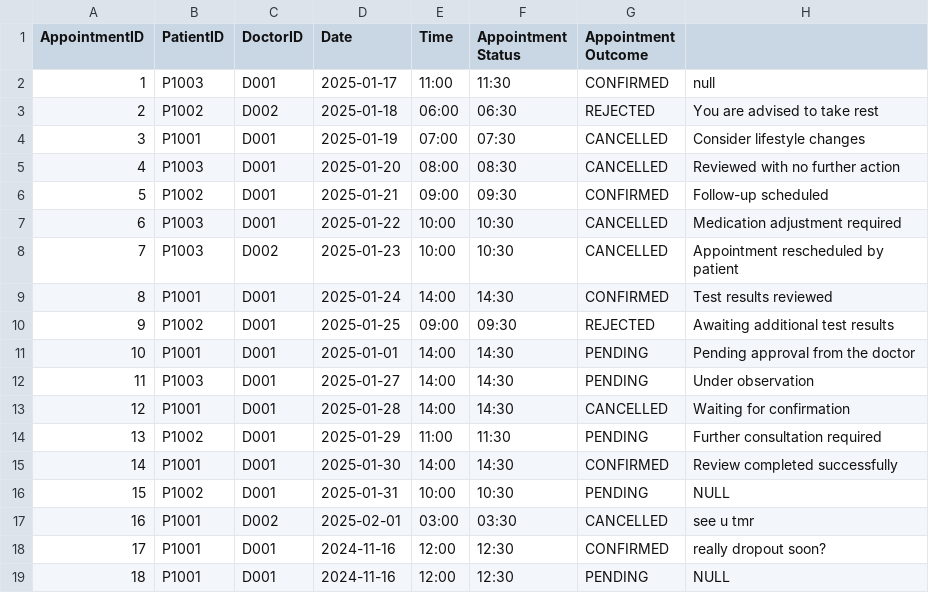
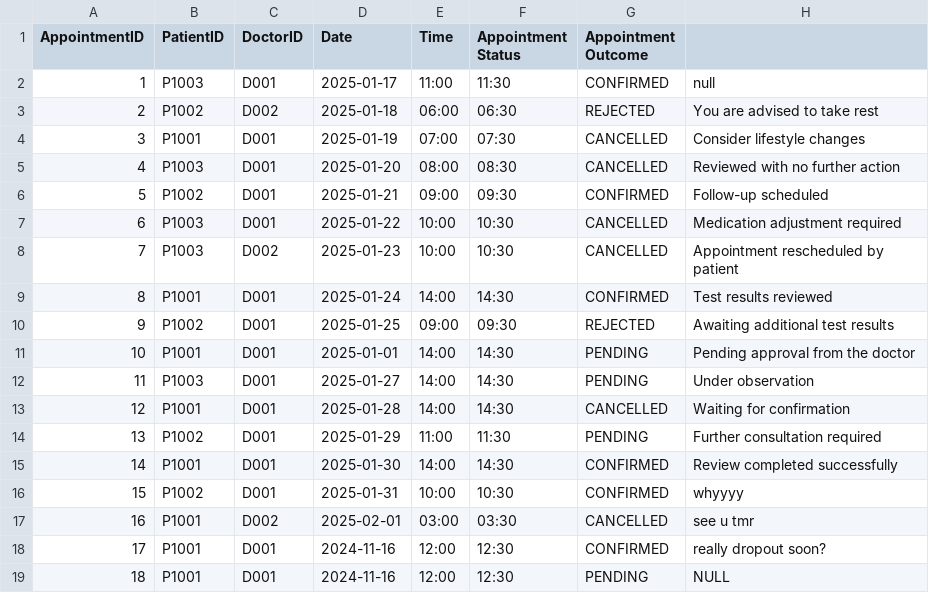
Before and after one commit to keerthivasan2002/SC2002, a CSV file: out/production/HMS/dependencies/Appointment_List.csv, drawn as a sheet.

```diff
--- a/out/production/HMS/dependencies/Appointment_List.csv
+++ b/out/production/HMS/dependencies/Appointment_List.csv
@@ -15,3 +15,3 @@ AppointmentID,PatientID,DoctorID,Date,Time,Appointment Status,Appointment Outcom
 14,P1001,D001,2025-01-30,14:00,14:30,CONFIRMED,Review completed successfully
-15,P1002,D001,2025-01-31,10:00,10:30,PENDING,NULL
+15,P1002,D001,2025-01-31,10:00,10:30,CONFIRMED,whyyyy
 16,P1001,D002,2025-02-01,03:00,03:30,CANCELLED,see u tmr
```
Also changed, not shown: HMS/src/dependencies/Appointment_List.csv, 4 other files.
